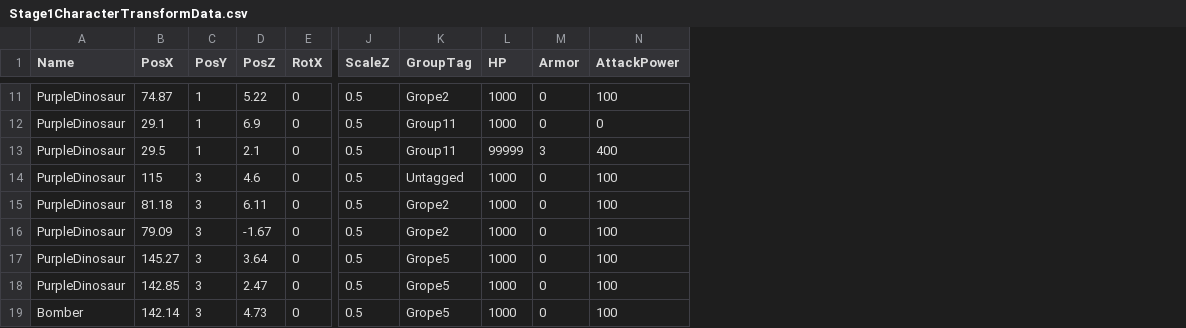
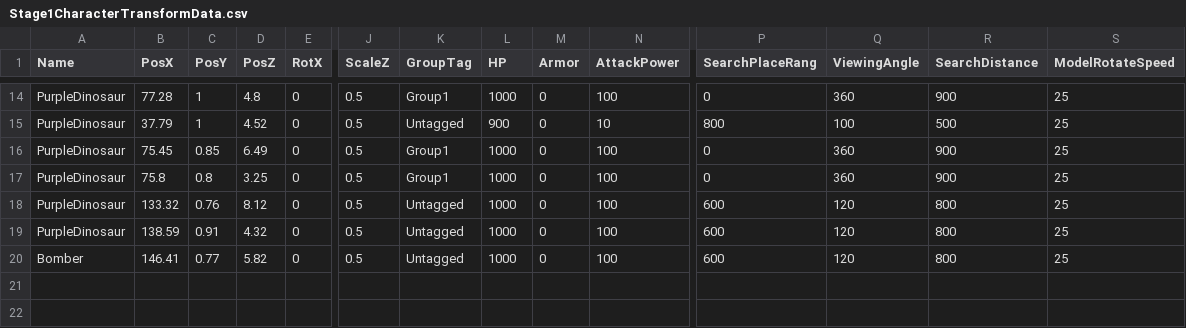
Before and after one commit to lovecap7/Summer2_ChangeCollidable, a CSV file: project/Summer2/Data/CSV/Stage1/Stage1CharacterTransformData.csv, drawn as a sheet; only a part is shown, gaps mark what is left out; removed rows and columns are numbered as before the commit, all else as after; rows hold the shown columns only; the diff covers the shown part only; the diff names each change by its address in the sheet, - before the commit and + after, or states it on an @@ line.

```diff
--- a/project/Summer2/Data/CSV/Stage1/Stage1CharacterTransformData.csv
+++ b/project/Summer2/Data/CSV/Stage1/Stage1CharacterTransformData.csv
+column P (SearchPlaceRang), rows 14-20: 0 | 800 | 0 | 0 | 600 | 600 | 600
+column Q (ViewingAngle), rows 14-20: 360 | 100 | 360 | 360 | 120 | 120 | 120
+column R (SearchDistance), rows 14-20: 900 | 500 | 900 | 900 | 800 | 800 | 800
+column S (ModelRotateSpeed), rows 14-20: all 25
-B14 (PosX): 74.87
+B14 (PosX): 77.28
-D14 (PosZ): 5.22
+D14 (PosZ): 4.8
-K14 (GroupTag): Grope2
+K14 (GroupTag): Group1
-B15 (PosX): 29.1
+B15 (PosX): 37.79
-D15 (PosZ): 6.9
+D15 (PosZ): 4.52
-K15 (GroupTag): Group11
+K15 (GroupTag): Untagged
-L15 (HP): 1000
+L15 (HP): 900
-N15 (AttackPower): 0
+N15 (AttackPower): 10
-row 13: PurpleDinosaur | 29.5 | 1 | 2.1 | 0 | 0.5 | Group11 | 99999 | 3 | 400
-row 14: PurpleDinosaur | 115 | 3 | 4.6 | 0 | 0.5 | Untagged | 1000 | 0 | 100
-B16 (PosX): 81.18
+B16 (PosX): 75.45
-C16 (PosY): 3
+C16 (PosY): 0.85
-D16 (PosZ): 6.11
+D16 (PosZ): 6.49
-K16:K17 (GroupTag): Grope2
+K16:K17 (GroupTag): Group1
-B17 (PosX): 79.09
+B17 (PosX): 75.8
-C17 (PosY): 3
+C17 (PosY): 0.8
-D17 (PosZ): -1.67
+D17 (PosZ): 3.25
-B18 (PosX): 145.27
+B18 (PosX): 133.32
-C18 (PosY): 3
+C18 (PosY): 0.76
-D18 (PosZ): 3.64
+D18 (PosZ): 8.12
-K18:K20 (GroupTag): Grope5
+K18:K20 (GroupTag): Untagged
-B19 (PosX): 142.85
+B19 (PosX): 138.59
-C19 (PosY): 3
+C19 (PosY): 0.91
-D19 (PosZ): 2.47
+D19 (PosZ): 4.32
-B20 (PosX): 142.14
+B20 (PosX): 146.41
-C20 (PosY): 3
+C20 (PosY): 0.77
-D20 (PosZ): 4.73
+D20 (PosZ): 5.82
```
Also changed, not shown: 3 added rows and 27 edited cells elsewhere in this file, project/Summer2/Data/CSV/Stage1/Stage1CollisionTransformData.csv, project/Summer2/Data/CSV/Stage1/Stage1EventTransformData.csv, 49 other files.
